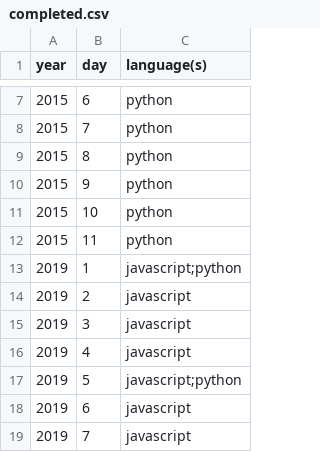
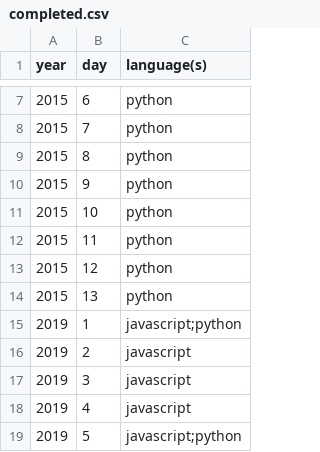
Before and after one commit to sequentialchaos/advent-of-code, a CSV file: completed.csv, drawn as a sheet; only a part is shown, gaps mark what is left out; the shorter side is filled out with more unchanged rows.

Commit message:
update table

```diff
--- a/completed.csv
+++ b/completed.csv
@@ -12,2 +12,4 @@ year,day,language(s)
 2015,11,python
+2015,12,python
+2015,13,python
 2019,1,javascript;python
```
Also changed, not shown: 1 other file.
